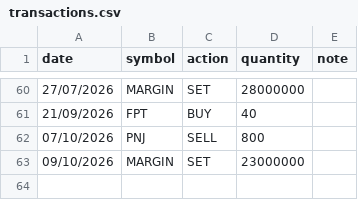
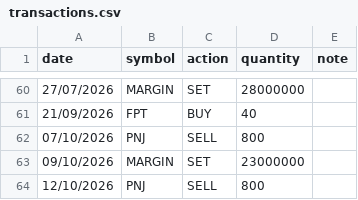
Before and after one commit to nhavan110/P, a CSV file: data/transactions.csv, drawn as a sheet; only a part is shown, gaps mark what is left out.

Commit message:
Add new transaction entry for PNJ on 12/10/2026

```diff
--- a/data/transactions.csv
+++ b/data/transactions.csv
@@ -63 +63,2 @@ date,symbol,action,quantity,note
 09/10/2026,MARGIN,SET,23000000,
+12/10/2026,PNJ,SELL,800
```
